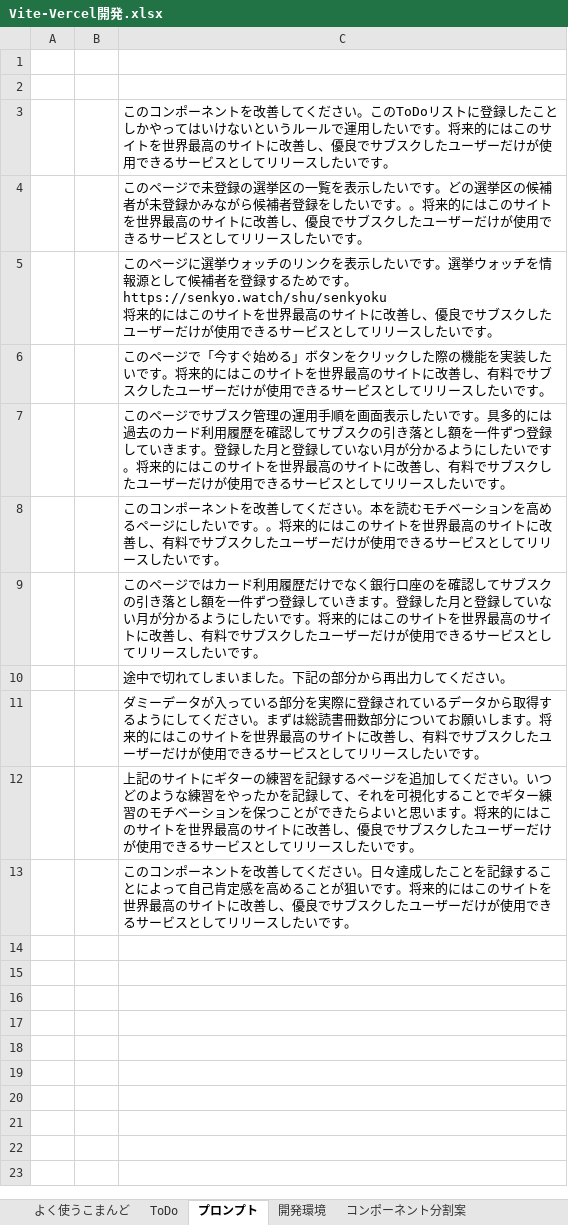
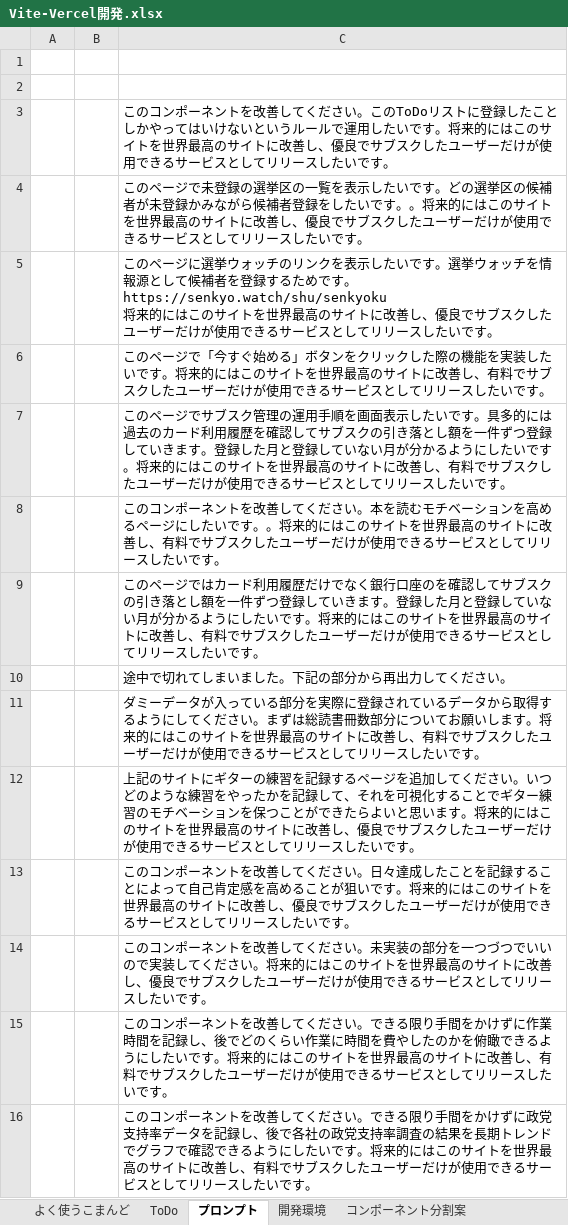
Before and after one commit to umezawakanta/work-time-tracker, an Excel workbook: Vite-Vercel開発.xlsx, sheet プロンプト, drawn as a sheet; values as stored, in another font and other column widths than the file's, no borders; the diff names each change by its address in the sheet, - before the commit and + after, or states it on an @@ line.

```diff
--- a/Vite-Vercel開発.xlsx (sheet プロンプト)
+++ b/Vite-Vercel開発.xlsx (sheet プロンプト)
+row 14:  |  | このコンポーネントを改善してください。未実装の部分を一つづつでいいので実装してください。将来的にはこのサイトを世界最高のサイトに改善し、優良でサブスクしたユーザーだけが使用できるサービスとしてリリースしたいです。
+row 15:  |  | このコンポーネントを改善してください。できる限り手間をかけずに作業時間を記録し、後でどのくらい作業に時間を費やしたのかを俯瞰できるようにしたいです。将来的にはこのサイトを世界最高のサイトに改善し、有料でサブスクしたユーザーだけが使用できるサービスとしてリリースしたいです。
+row 16:  |  | このコンポーネントを改善してください。できる限り手間をかけずに政党支持率データを記録し、後で各社の政党支持率調査の結果を長期トレンドでグラフで確認できるようにしたいです。将来的にはこのサイトを世界最高のサイトに改善し、有料でサブスクしたユーザーだけが使用できるサービスとしてリリースしたいです。
```
Also changed, not shown: sheet ToDo, 3 other files.
